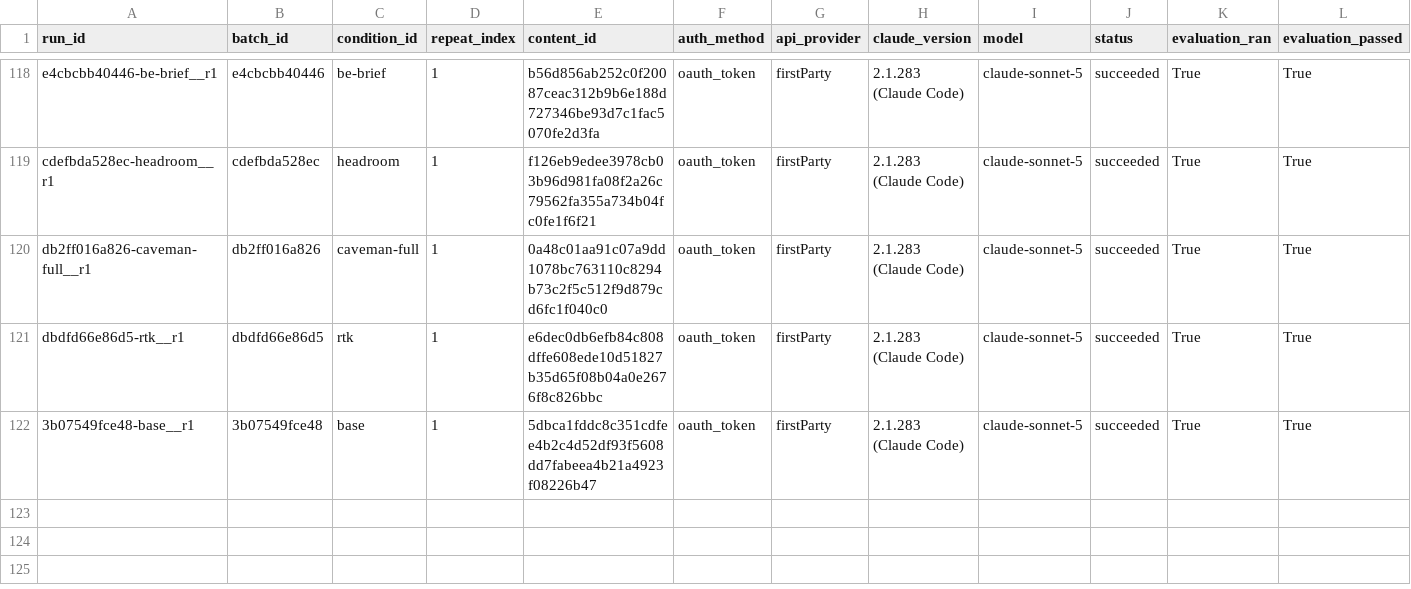
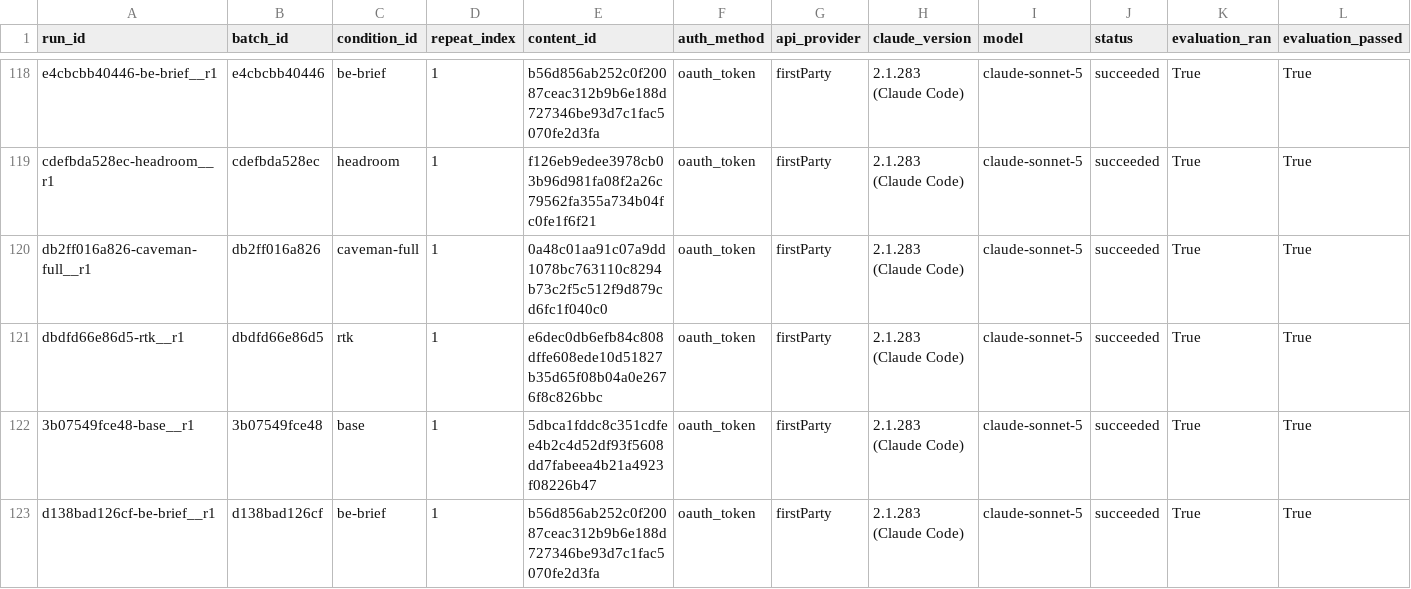
Before and after one commit to YangJunMan/claude-code-token-savings-benchmark, a CSV file: data/token-bench-results.csv, drawn as a sheet; only a part is shown, gaps mark what is left out; rows hold the shown columns only; the diff names each change by its address in the sheet, - before the commit and + after, or states it on an @@ line.

```diff
--- a/data/token-bench-results.csv
+++ b/data/token-bench-results.csv
+row 123: d138bad126cf-be-brief__r1 | d138bad126cf | be-brief | 1 | b56d856ab252c0f20087ceac312b9b6e188d727346be93d7c1fac5070fe2d3fa | oauth_token | firstParty | 2.1.283 (Claude Code) | claude-sonnet-5 | succeeded | True | True
```
Also changed, not shown: data/activity-log.csv, data/comparison.csv, 1 other file.
